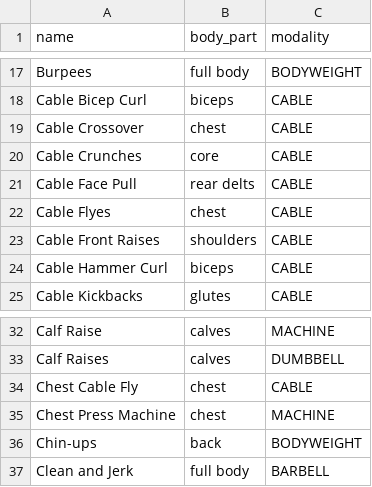
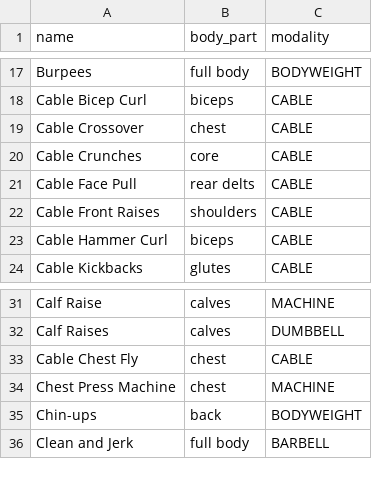
Before and after one commit to akravetz/logbook, a CSV file: backend/scripts/seeds/exercises.csv, drawn as a sheet; only a part is shown, gaps mark what is left out.

```diff
--- a/backend/scripts/seeds/exercises.csv
+++ b/backend/scripts/seeds/exercises.csv
@@ -21,3 +21,2 @@ Cable Crunches,core,CABLE
 Cable Face Pull,rear delts,CABLE
-Cable Flyes,chest,CABLE
 Cable Front Raises,shoulders,CABLE
@@ -33,3 +32,3 @@ Calf Raise,calves,MACHINE
 Calf Raises,calves,DUMBBELL
-Chest Cable Fly,chest,CABLE
+Cable Chest Fly,chest,CABLE
 Chest Press Machine,chest,MACHINE
```
Also changed, not shown: 25 other files.
